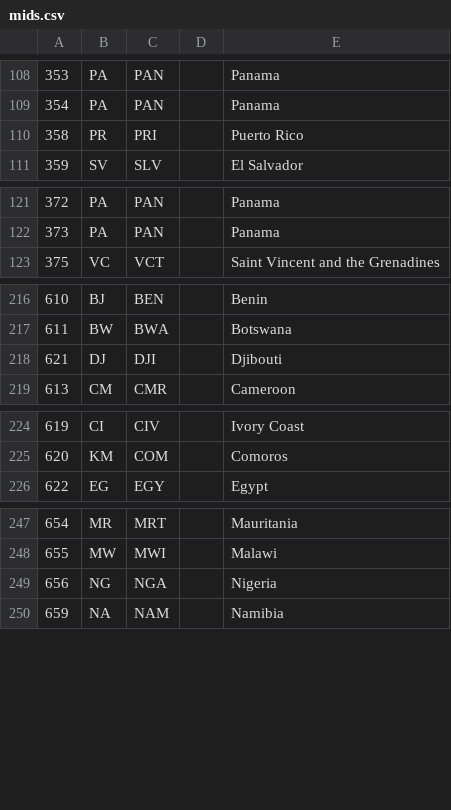
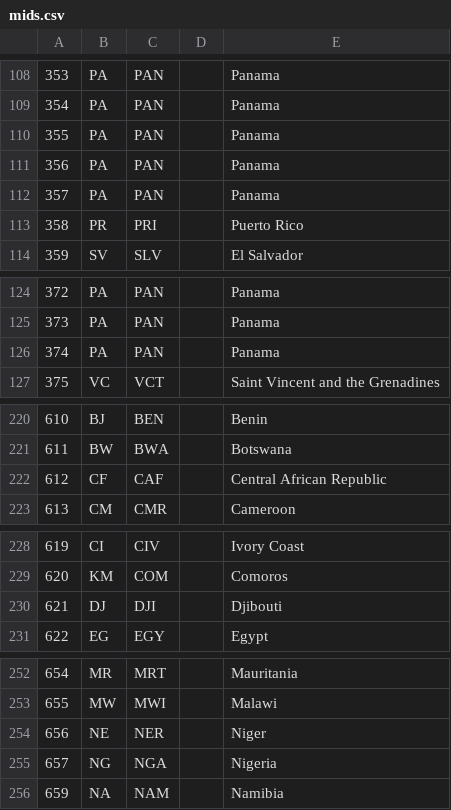
Before and after one commit to michaeljfazio/MIDs, a CSV file: mids.csv, drawn as a sheet; only a part is shown, gaps mark what is left out.

```diff
--- a/mids.csv
+++ b/mids.csv
@@ -109,2 +109,5 @@
 354,PA,PAN,"",Panama
+355,PA,PAN,"",Panama
+356,PA,PAN,"",Panama
+357,PA,PAN,"",Panama
 358,PR,PRI,"",Puerto Rico
@@ -122,2 +125,3 @@
 373,PA,PAN,"",Panama
+374,PA,PAN,"",Panama
 375,VC,VCT,"",Saint Vincent and the Grenadines
@@ -217,3 +221,3 @@
 611,BW,BWA,"",Botswana
-621,DJ,DJI,"",Djibouti
+612,CF,CAF,"",Central African Republic
 613,CM,CMR,"",Cameroon
@@ -225,2 +229,3 @@
 620,KM,COM,"",Comoros
+621,DJ,DJI,"",Djibouti
 622,EG,EGY,"",Egypt
@@ -248,3 +253,4 @@
 655,MW,MWI,"",Malawi
-656,NG,NGA,"",Nigeria
+656,NE,NER,"",Niger
+657,NG,NGA,"",Nigeria
 659,NA,NAM,"",Namibia
```
Also changed, not shown: 2 other files.
